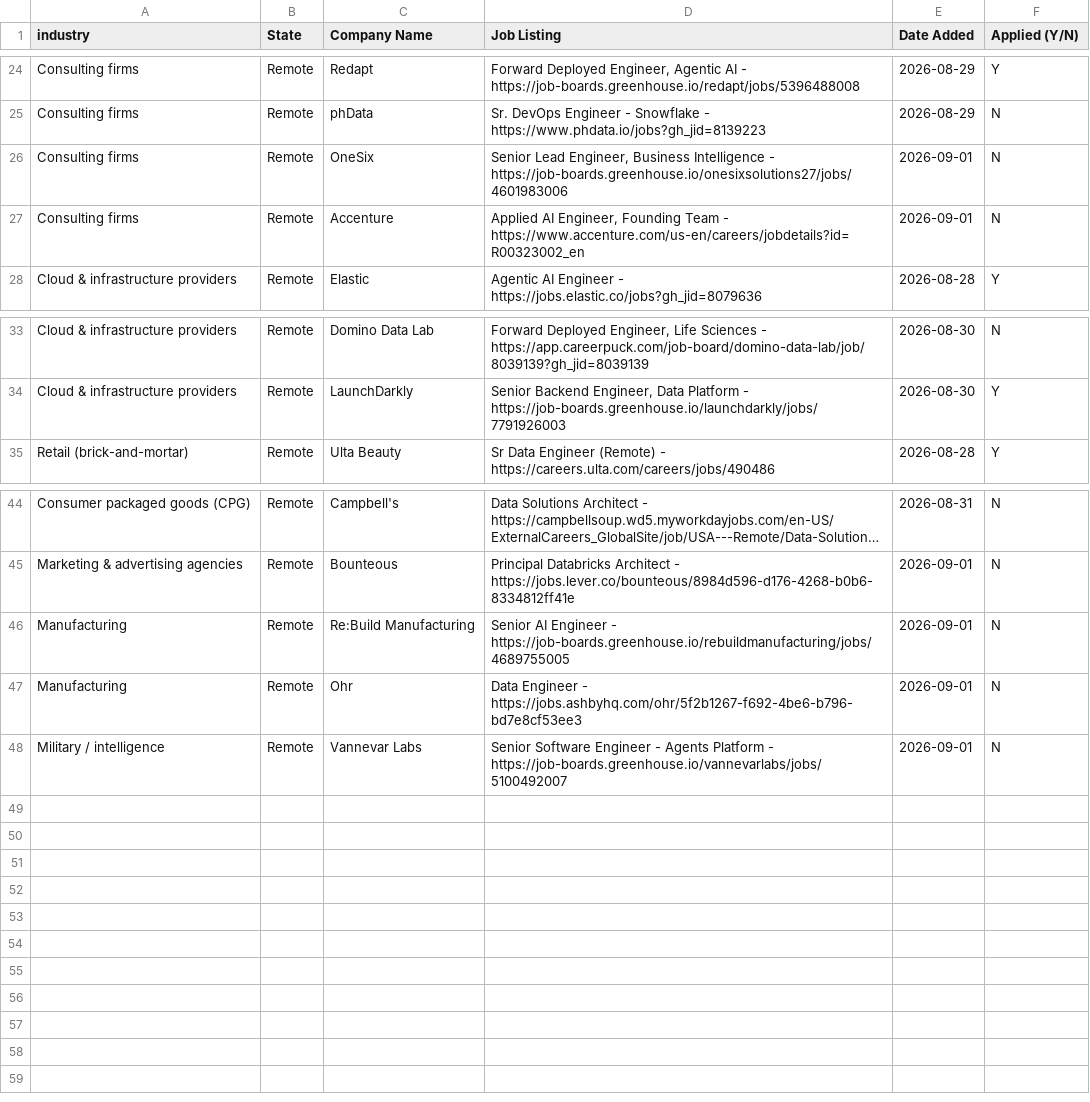
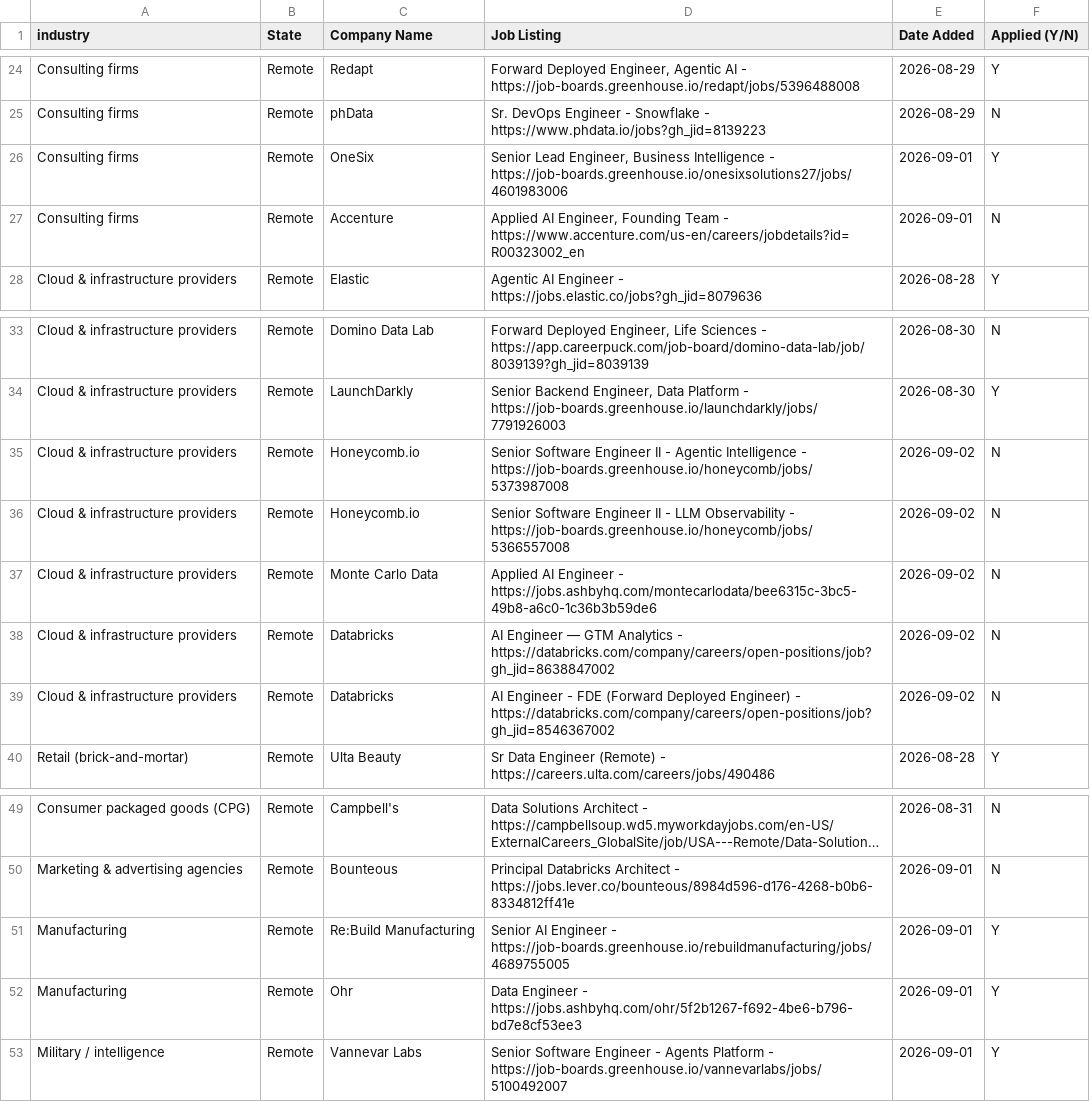
Before and after one commit to sandervw/job-search, a CSV file: data_eng_job_search.csv, drawn as a sheet; only a part is shown, gaps mark what is left out; long unchanged cells end in …; addresses are those after the commit; the diff names each change by its address in the sheet, - before the commit and + after, or states it on an @@ line.

```diff
--- a/data_eng_job_search.csv
+++ b/data_eng_job_search.csv
-F26 (Applied (Y/N)): N
+F26 (Applied (Y/N)): Y
+row 35: Cloud & infrastructure providers | Remote | Honeycomb.io | Senior Software Engineer II - Agentic Intelligence - https://job-boards.greenhouse.io/honeycomb/jobs/5373987008 | 2026-09-02 | N
+row 36: Cloud & infrastructure providers | Remote | Honeycomb.io | Senior Software Engineer II - LLM Observability - https://job-boards.greenhouse.io/honeycomb/jobs/5366557008 | 2026-09-02 | N
+row 37: Cloud & infrastructure providers | Remote | Monte Carlo Data | Applied AI Engineer - https://jobs.ashbyhq.com/montecarlodata/bee6315c-3bc5-49b8-a6c0-1c36b3b59de6 | 2026-09-02 | N
+row 38: Cloud & infrastructure providers | Remote | Databricks | AI Engineer — GTM Analytics - https://databricks.com/company/careers/open-positions/job?gh_jid=8638847002 | 2026-09-02 | N
+row 39: Cloud & infrastructure providers | Remote | Databricks | AI Engineer - FDE (Forward Deployed Engineer) - https://databricks.com/company/careers/open-positions/job?gh_jid=8546367002 | 2026-09-02 | N
-F51:F53 (Applied (Y/N)): N
+F51:F53 (Applied (Y/N)): Y
```
